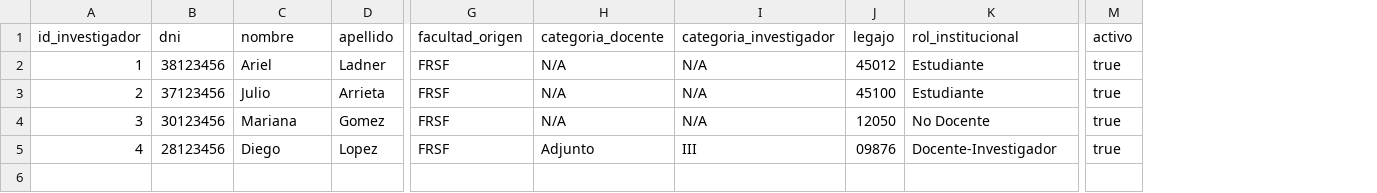
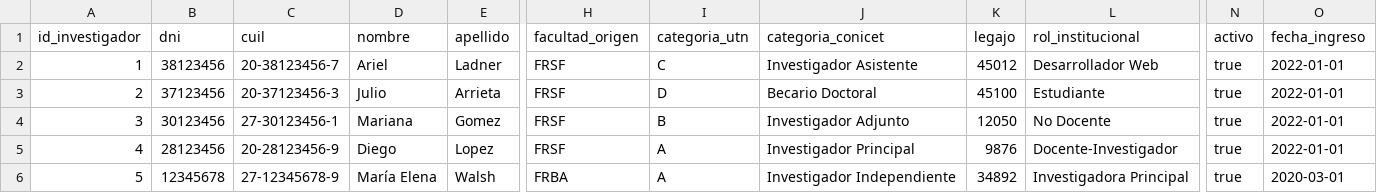
Before and after one commit to anladner-clone/Prototipo-SECyT-v2, a CSV file: src/data/investigadores.csv, drawn as a sheet; only a part is shown, gaps mark what is left out; removed rows and columns are numbered as before the commit, all else as after; rows hold the shown columns only; the diff names each change by its address in the sheet, - before the commit and + after, or states it on an @@ line.

```diff
--- a/src/data/investigadores.csv
+++ b/src/data/investigadores.csv
+column C (cuil), rows 2-5: 20-38123456-7 | 20-37123456-3 | 27-30123456-1 | 20-28123456-9
-column H (categoria_docente), rows 2-5: N/A | N/A | N/A | Adjunto
-column I (categoria_investigador), rows 2-5: N/A | N/A | N/A | III
+column I (categoria_utn), rows 2-5: C | D | B | A
+column J (categoria_conicet), rows 2-5: Investigador Asistente | Becario Doctoral | Investigador Adjunto | Investigador Principal
+column O (fecha_ingreso), rows 2-5: all 2022-01-01
-L2 (rol_institucional): Estudiante
+L2 (rol_institucional): Desarrollador Web
-K5 (legajo): 09876
+K5 (legajo): 9876
+row 6: 5 | 12345678 | 27-12345678-9 | María Elena | Walsh | FRBA | A | Investigador Independiente | 34892 | Investigadora Principal | true | 2020-03-01
```
Also changed, not shown: src/data/proyectos.csv, 1 other file.
